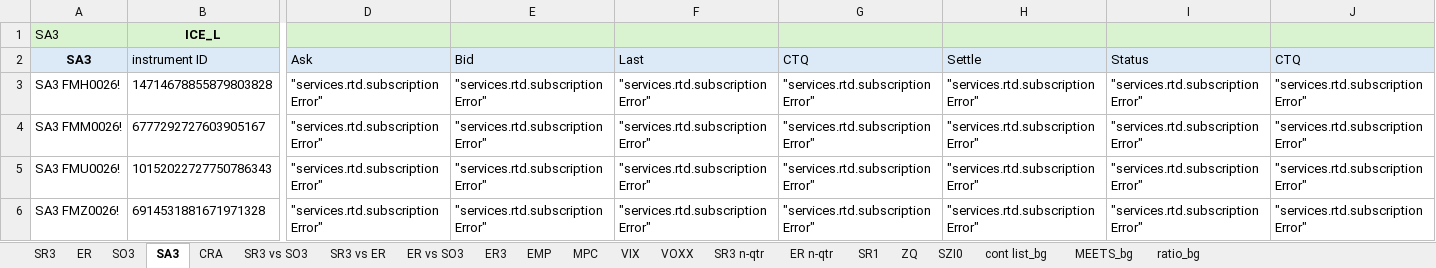
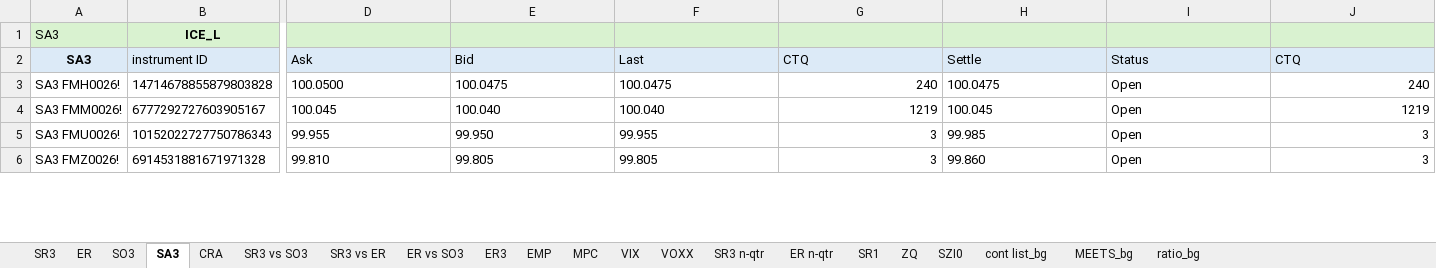
Before and after one commit to RatKush/Real-time-dashboard, an Excel workbook: RTD dashboard.xlsx, sheet SA3, drawn as a sheet; only a part is shown, gaps mark what is left out; values as stored, in another font and other column widths than the file's, no borders; the diff covers the shown part only; the diff names each change by its address in the sheet, - before the commit and + after, or states it on an @@ line.

```diff
--- a/RTD dashboard.xlsx (sheet SA3)
+++ b/RTD dashboard.xlsx (sheet SA3)
-D3 (Ask): "services.rtd.subscriptionError"
+D3 (Ask): 100.0500
-E3 (Bid): "services.rtd.subscriptionError"
+E3 (Bid): 100.0475
-F3 (Last): "services.rtd.subscriptionError"
+F3 (Last): 100.0475
-G3 (CTQ): "services.rtd.subscriptionError"
+G3 (CTQ): 240
-H3 (Settle): "services.rtd.subscriptionError"
+H3 (Settle): 100.0475
-I3:I6 (Status): "services.rtd.subscriptionError"
+I3:I6 (Status): Open
-J3 (CTQ): "services.rtd.subscriptionError"
+J3 (CTQ): 240
-D4 (Ask): "services.rtd.subscriptionError"
+D4 (Ask): 100.045
-E4 (Bid): "services.rtd.subscriptionError"
+E4 (Bid): 100.040
-F4 (Last): "services.rtd.subscriptionError"
+F4 (Last): 100.040
-G4 (CTQ): "services.rtd.subscriptionError"
+G4 (CTQ): 1219
-H4 (Settle): "services.rtd.subscriptionError"
+H4 (Settle): 100.045
-J4 (CTQ): "services.rtd.subscriptionError"
+J4 (CTQ): 1219
-D5 (Ask): "services.rtd.subscriptionError"
+D5 (Ask): 99.955
-E5 (Bid): "services.rtd.subscriptionError"
+E5 (Bid): 99.950
-F5 (Last): "services.rtd.subscriptionError"
+F5 (Last): 99.955
-G5:G6 (CTQ): "services.rtd.subscriptionError"
+G5:G6 (CTQ): 3
-H5 (Settle): "services.rtd.subscriptionError"
+H5 (Settle): 99.985
-J5:J6 (CTQ): "services.rtd.subscriptionError"
+J5:J6 (CTQ): 3
-D6 (Ask): "services.rtd.subscriptionError"
+D6 (Ask): 99.810
-E6 (Bid): "services.rtd.subscriptionError"
+E6 (Bid): 99.805
-F6 (Last): "services.rtd.subscriptionError"
+F6 (Last): 99.805
-H6 (Settle): "services.rtd.subscriptionError"
+H6 (Settle): 99.860
```
Also changed, not shown: 116 edited cells elsewhere in this sheet, sheet SO3, sheet ER, sheet SR3, sheet ER3, sheet ZQ, sheet SR1, 10 more sheets.
